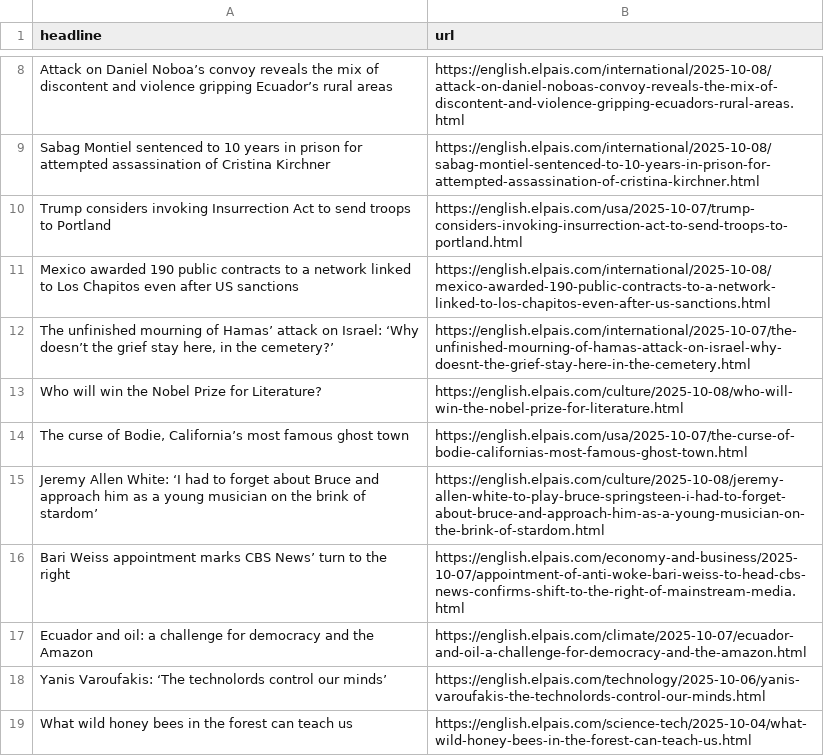
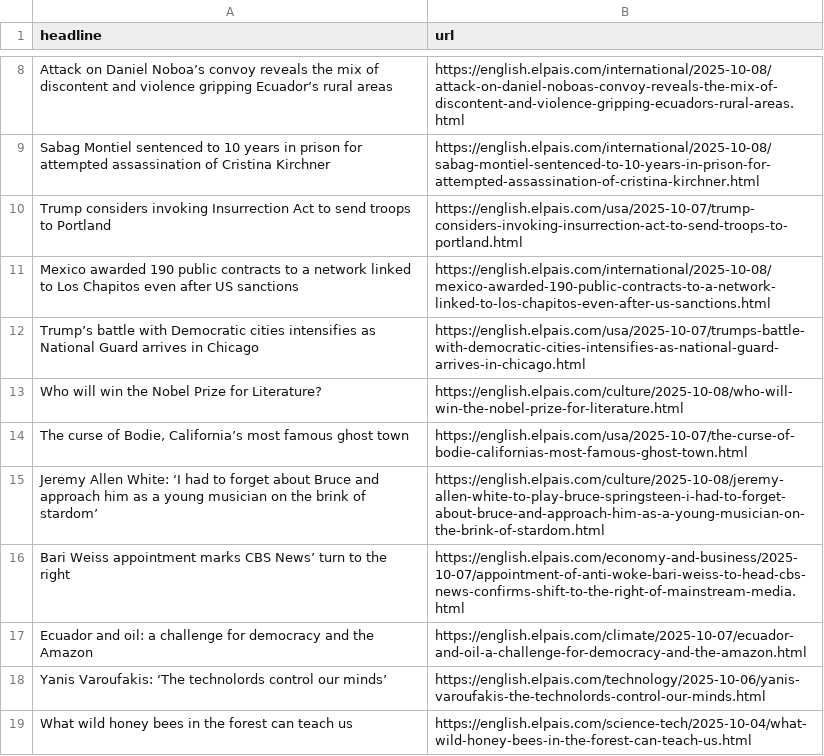
Before and after one commit to rtalabong/el-pais-scraper, a CSV file: headlines.csv, drawn as a sheet; only a part is shown, gaps mark what is left out.

```diff
--- a/headlines.csv
+++ b/headlines.csv
@@ -11,3 +11,3 @@ Trump considers invoking Insurrection Act to send troops to Portland,https://eng
 Mexico awarded 190 public contracts to a network linked to Los Chapitos even after US sanctions,https://english.elpais.com/international/2025-10-08/mexico-awarded-190-public-contracts-to-a-network-linked-to-los-chapitos-even-after-us-sanctions.html
-"The unfinished mourning of Hamas’ attack on Israel: ‘Why doesn’t the grief stay here, in the cemetery?’",https://english.elpais.com/international/2025-10-07/the-unfinished-mourning-of-hamas-attack-on-israel-why-doesnt-the-grief-stay-here-in-the-cemetery.html
+Trump’s battle with Democratic cities intensifies as National Guard arrives in Chicago,https://english.elpais.com/usa/2025-10-07/trumps-battle-with-democratic-cities-intensifies-as-national-guard-arrives-in-chicago.html
 Who will win the Nobel Prize for Literature? ,https://english.elpais.com/culture/2025-10-08/who-will-win-the-nobel-prize-for-literature.html
```
